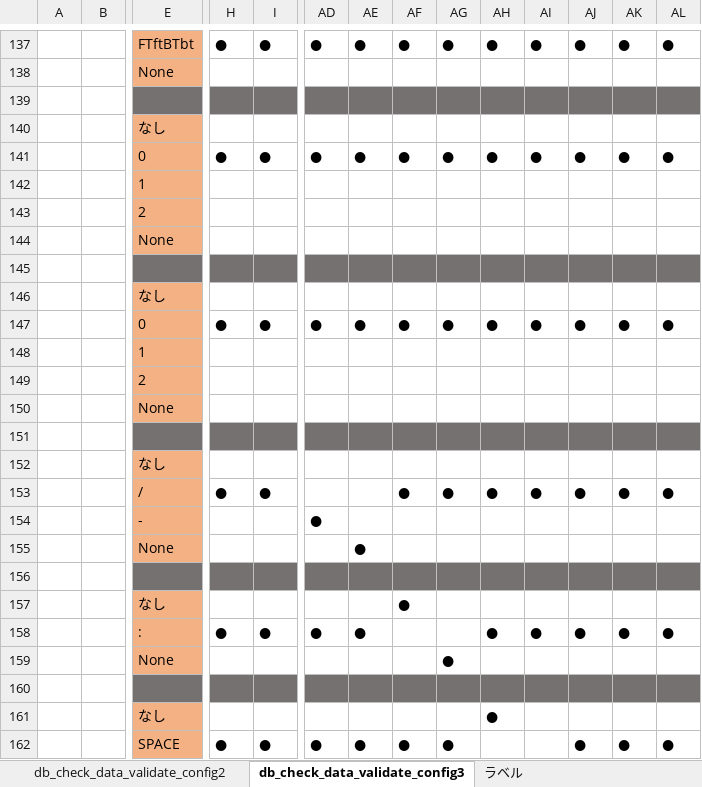
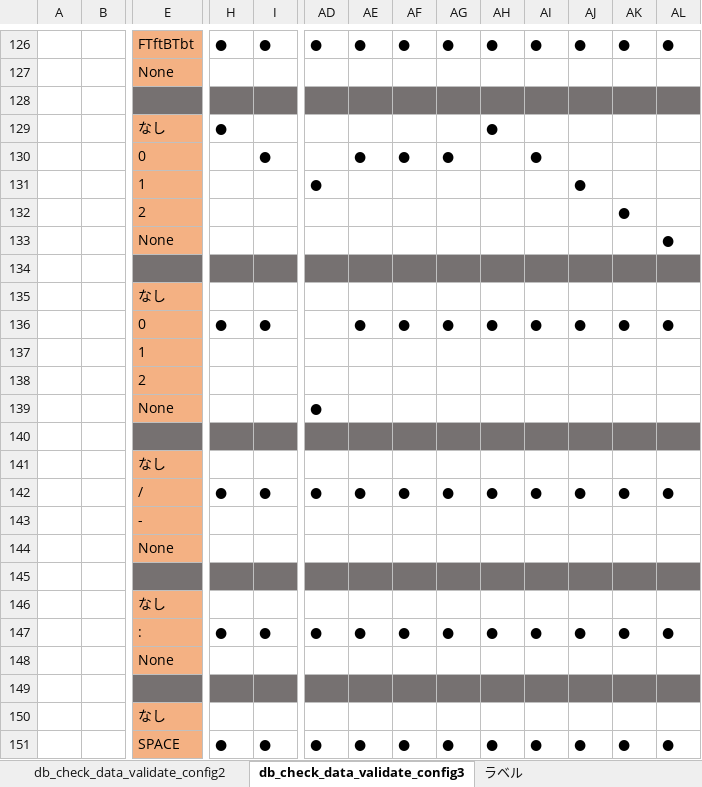
Before and after one commit to DokBak/DokBak.testdata.generator, an Excel workbook: CREATE_DATA/document/CreateData.xlsx, sheet db_check_data_validate_config3, drawn as a sheet; only a part is shown, gaps mark what is left out; values as stored, in another font and other column widths than the file's, no borders; removed rows and columns are numbered as before the commit, all else as after; rows hold the shown columns only; the diff covers the shown part only; the diff names each change by its address in the sheet, - before the commit and + after, or states it on an @@ line.

Commit message:
1.データ設定ファイルバリデーション確認設計書作成

```diff
--- a/CREATE_DATA/document/CreateData.xlsx (sheet db_check_data_validate_config3)
+++ b/CREATE_DATA/document/CreateData.xlsx (sheet db_check_data_validate_config3)
+row 129:  |  | なし | ● |  |  |  |  |  | ●
+row 130:  |  | 0 |  | ● |  | ● | ● | ● |  | ●
+row 131:  |  | 1 |  |  | ● |  |  |  |  |  | ●
+row 132:  |  | 2 |  |  |  |  |  |  |  |  |  | ●
+row 133:  |  | None |  |  |  |  |  |  |  |  |  |  | ●
@@ row 145 moved to row 134: SIGN_DIGIT @@
+row 135:  |  | なし
+row 136:  |  | 0 | ● | ● |  | ● | ● | ● | ● | ● | ● | ● | ●
+row 137:  |  | 1
+row 138:  |  | 2
+row 139:  |  | None |  |  | ●
@@ row 151 moved to row 140: DATE_SEPARATOR @@
-E142: 0
+E142: /
-E143: 1
+E143: -
-row 143:  |  | 2
@@ row 156 moved to row 145: TIME_SEPARATOR @@
-E147: 0
+E147: :
@@ row 148 moved to row 98: 1 @@
-row 149:  |  | 2
-row 152:  |  | なし
-row 153:  |  | / | ● | ● |  |  | ● | ● | ● | ● | ● | ● | ●
-row 154:  |  | - |  |  | ●
-row 155:  |  | None |  |  |  | ●
-row 157:  |  | なし |  |  |  |  | ●
-row 158:  |  | : | ● | ● | ● | ● |  |  | ● | ● | ● | ● | ●
-row 159:  |  | None |  |  |  |  |  | ●
-AH150: ●
+AH150: (empty)
-AH151: (empty)
+AH151: ●
-AI151: (empty)
+AI151: ●
```
Also changed, not shown: 14 added rows, 26 removed rows and 240 edited cells elsewhere in this sheet, formulas that keep their value, charts or pictures.
